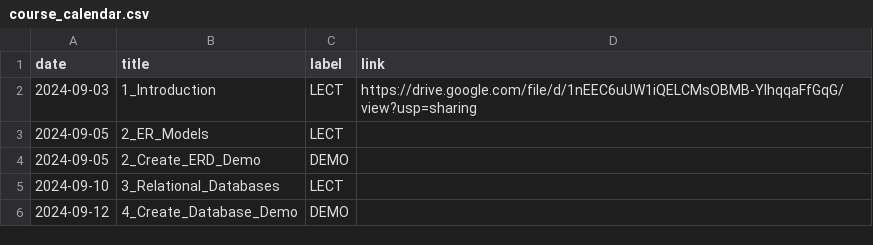
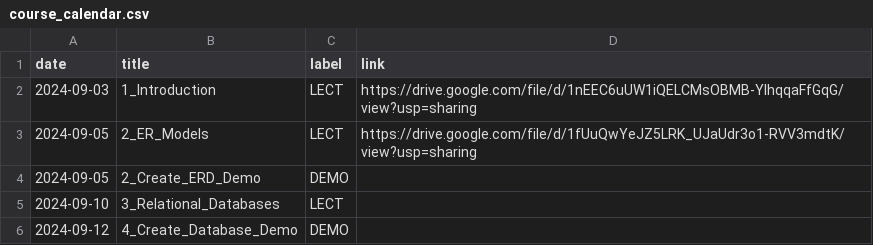
Before and after one commit to dcyoung23/msba504-fa24, a CSV file: _data/fa24/course_calendar.csv, drawn as a sheet; only a part is shown.

```diff
--- a/_data/fa24/course_calendar.csv
+++ b/_data/fa24/course_calendar.csv
@@ -2,3 +2,3 @@ date,title,label,link
 2024-09-03,1_Introduction,LECT,https://drive.google.com/file/d/1nEEC6uUW1iQELCMsOBMB-YIhqqaFfGqG/view?usp=sharing
-2024-09-05,2_ER_Models,LECT
+2024-09-05,2_ER_Models,LECT,https://drive.google.com/file/d/1fUuQwYeJZ5LRK_UJaUdr3o1-RVV3mdtK/view?usp=sharing
 2024-09-05,2_Create_ERD_Demo,DEMO
```
Also changed, not shown: 6 other files.
